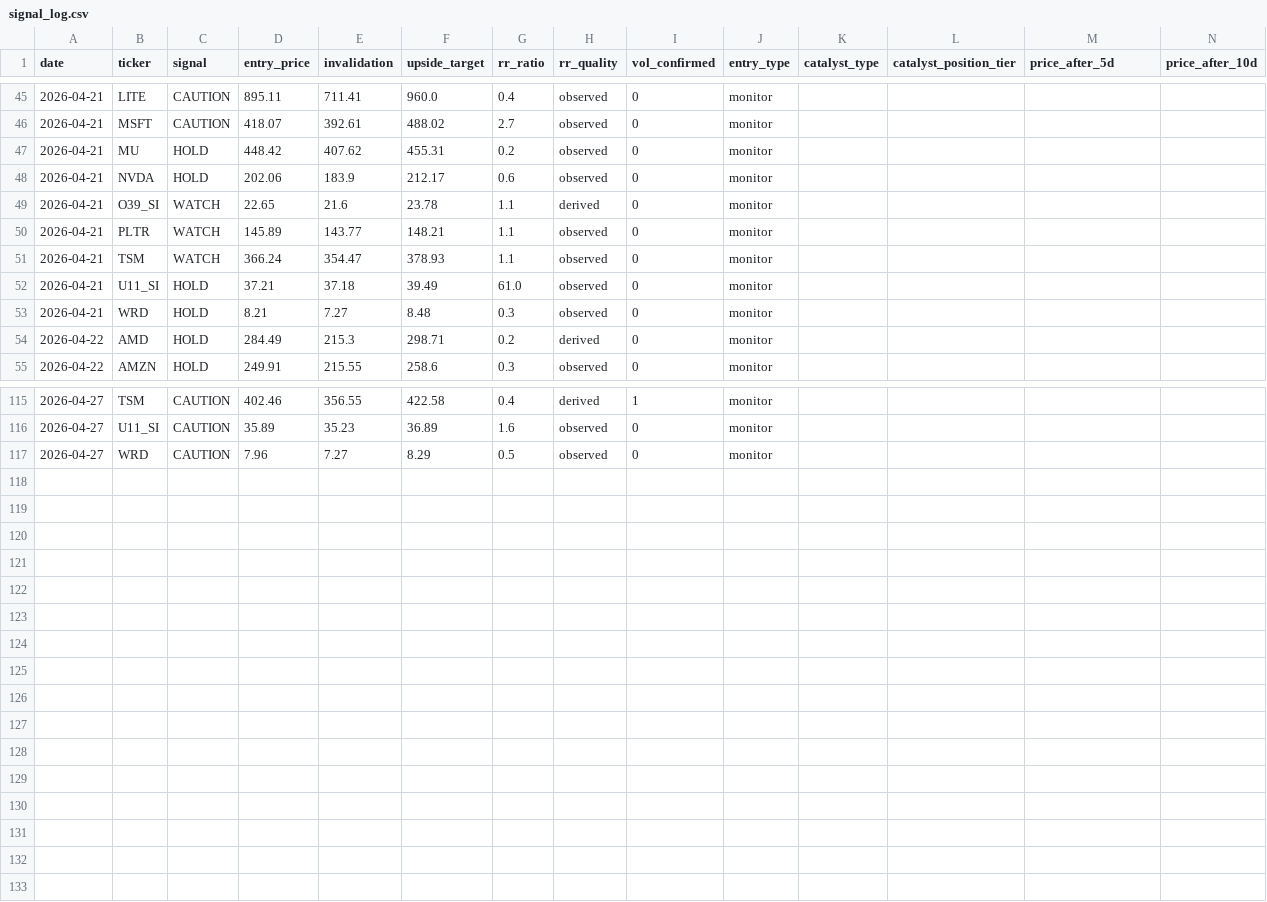
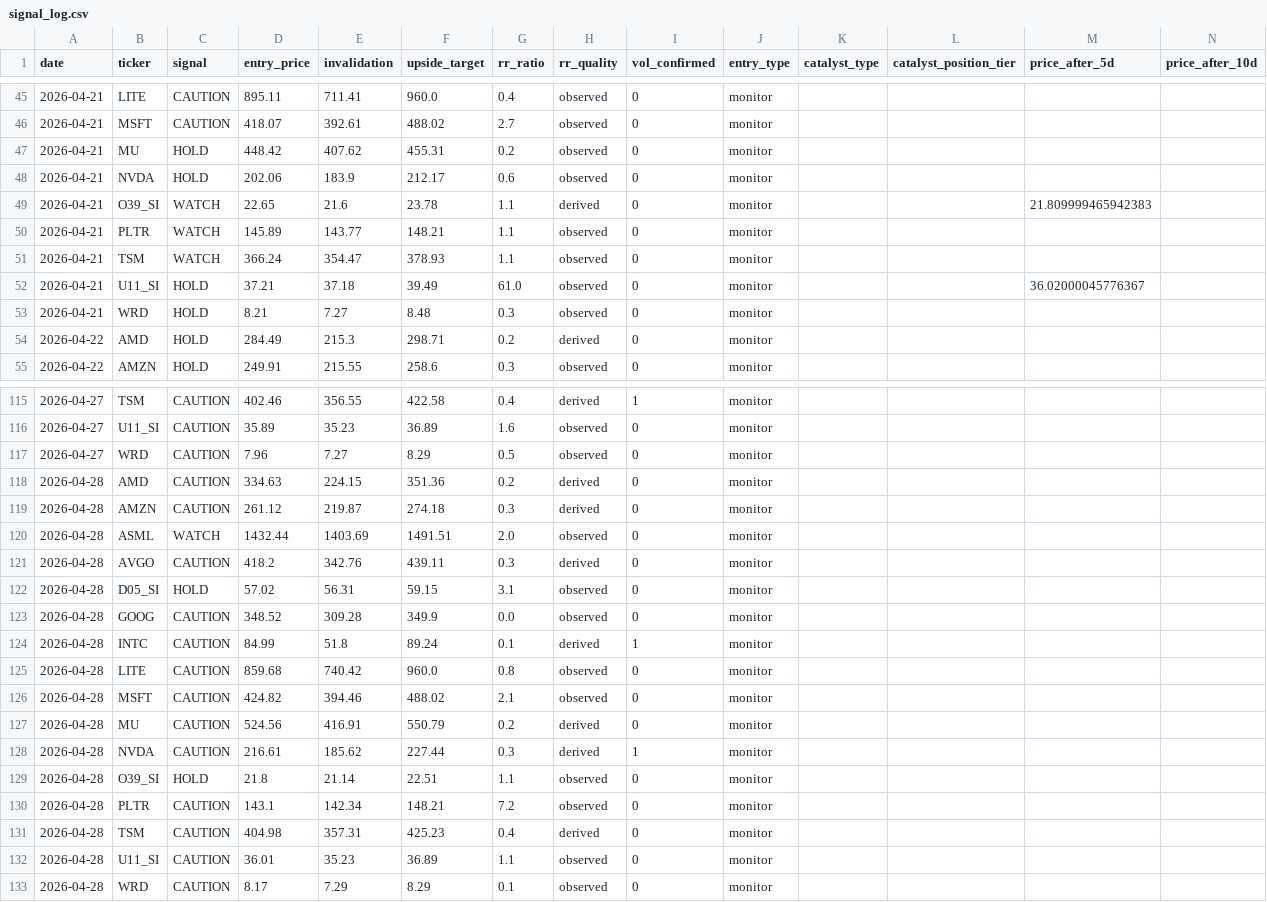
Before and after one commit to marcuslai1/market-dashboard, a CSV file: data/signal_log.csv, drawn as a sheet; only a part is shown, gaps mark what is left out; rows hold the shown columns only; the diff covers the shown part only; the diff names each change by its address in the sheet, - before the commit and + after, or states it on an @@ line.

```diff
--- a/data/signal_log.csv
+++ b/data/signal_log.csv
-M49 (price_after_5d): (empty)
+M49 (price_after_5d): 21.809999465942383
-M52 (price_after_5d): (empty)
+M52 (price_after_5d): 36.02000045776367
+row 118: 2026-04-28 | AMD | CAUTION | 334.63 | 224.15 | 351.36 | 0.2 | derived | 0 | monitor
+row 119: 2026-04-28 | AMZN | CAUTION | 261.12 | 219.87 | 274.18 | 0.3 | derived | 0 | monitor
+row 120: 2026-04-28 | ASML | WATCH | 1432.44 | 1403.69 | 1491.51 | 2.0 | observed | 0 | monitor
+row 121: 2026-04-28 | AVGO | CAUTION | 418.2 | 342.76 | 439.11 | 0.3 | derived | 0 | monitor
+row 122: 2026-04-28 | D05_SI | HOLD | 57.02 | 56.31 | 59.15 | 3.1 | observed | 0 | monitor
+row 123: 2026-04-28 | GOOG | CAUTION | 348.52 | 309.28 | 349.9 | 0.0 | observed | 0 | monitor
+row 124: 2026-04-28 | INTC | CAUTION | 84.99 | 51.8 | 89.24 | 0.1 | derived | 1 | monitor
+row 125: 2026-04-28 | LITE | CAUTION | 859.68 | 740.42 | 960.0 | 0.8 | observed | 0 | monitor
+row 126: 2026-04-28 | MSFT | CAUTION | 424.82 | 394.46 | 488.02 | 2.1 | observed | 0 | monitor
+row 127: 2026-04-28 | MU | CAUTION | 524.56 | 416.91 | 550.79 | 0.2 | derived | 0 | monitor
+row 128: 2026-04-28 | NVDA | CAUTION | 216.61 | 185.62 | 227.44 | 0.3 | derived | 1 | monitor
+row 129: 2026-04-28 | O39_SI | HOLD | 21.8 | 21.14 | 22.51 | 1.1 | observed | 0 | monitor
+row 130: 2026-04-28 | PLTR | CAUTION | 143.1 | 142.34 | 148.21 | 7.2 | observed | 0 | monitor
+row 131: 2026-04-28 | TSM | CAUTION | 404.98 | 357.31 | 425.23 | 0.4 | derived | 0 | monitor
+row 132: 2026-04-28 | U11_SI | CAUTION | 36.01 | 35.23 | 36.89 | 1.1 | observed | 0 | monitor
+row 133: 2026-04-28 | WRD | CAUTION | 8.17 | 7.29 | 8.29 | 0.1 | observed | 0 | monitor
```
Also changed, not shown: 14 edited cells elsewhere in this file, data/claude_analysis.csv, data/market_data.csv, 3 other files.
